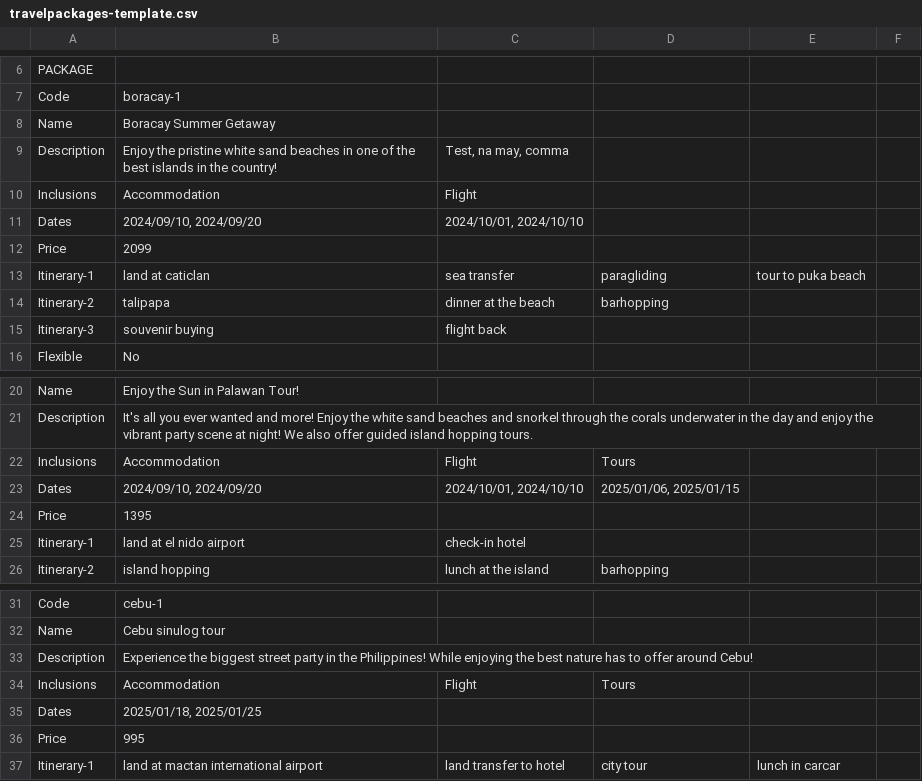
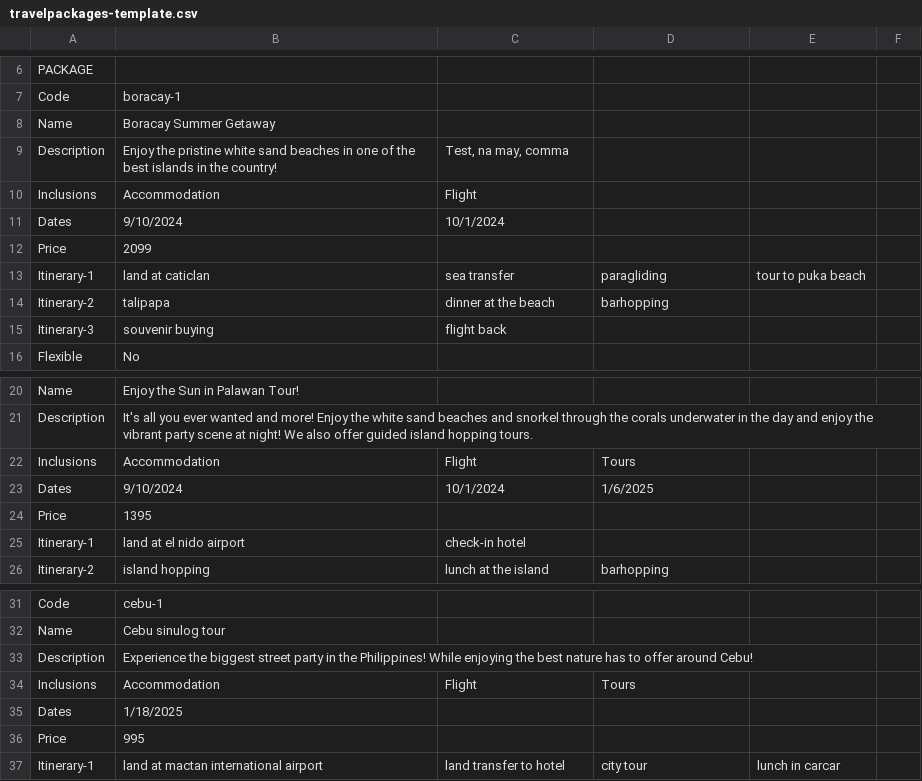
Before and after one commit to palaviajeros/palaviajeros-api, a CSV file: files/travelpackages-template.csv, drawn as a sheet; only a part is shown, gaps mark what is left out.

```diff
--- a/files/travelpackages-template.csv
+++ b/files/travelpackages-template.csv
@@ -10,3 +10,3 @@ Description,Enjoy the pristine white sand beaches in one of the best islands in
 Inclusions,Accommodation,Flight,,,
-Dates,"2024/09/10, 2024/09/20","2024/10/01, 2024/10/10",,,
+Dates,9/10/2024,10/1/2024,,,
 Price,2099,,,,
@@ -22,3 +22,3 @@ Description,It's all you ever wanted and more! Enjoy the white sand beaches and
 Inclusions,Accommodation,Flight,Tours,,
-Dates,"2024/09/10, 2024/09/20","2024/10/01, 2024/10/10","2025/01/06, 2025/01/15",,
+Dates,9/10/2024,10/1/2024,1/6/2025,,
 Price,1395,,,,
@@ -34,3 +34,3 @@ Description,Experience the biggest street party in the Philippines! While enjoyi
 Inclusions,Accommodation,Flight,Tours,,
-Dates,"2025/01/18, 2025/01/25",,,,
+Dates,1/18/2025,,,,
 Price,995,,,,
```
Also changed, not shown: 4 other files.
